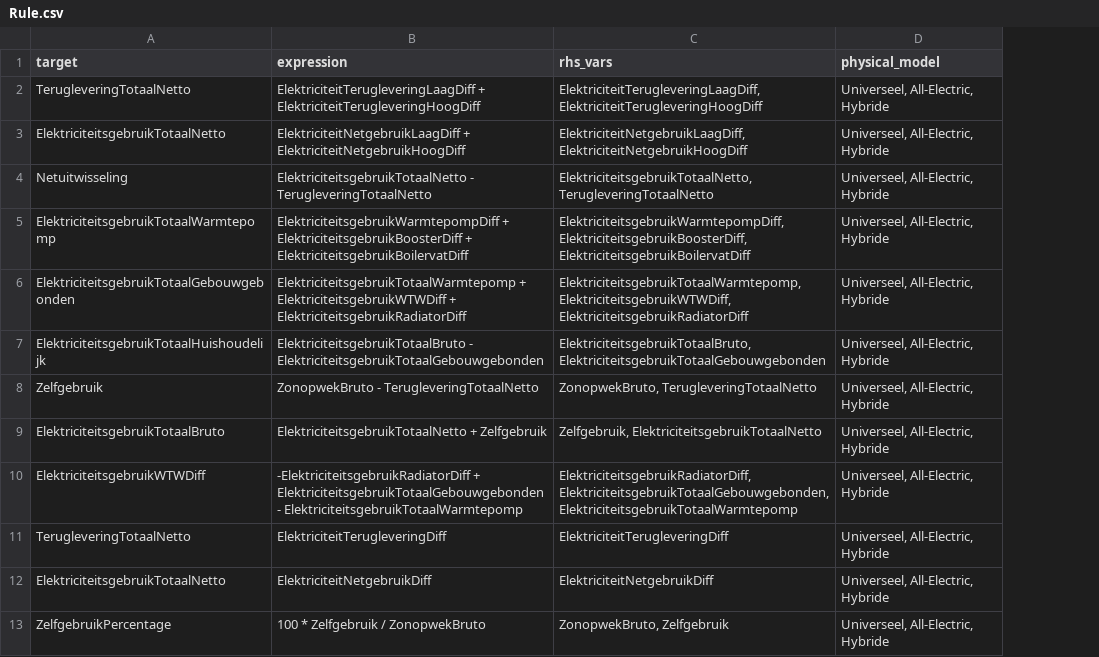
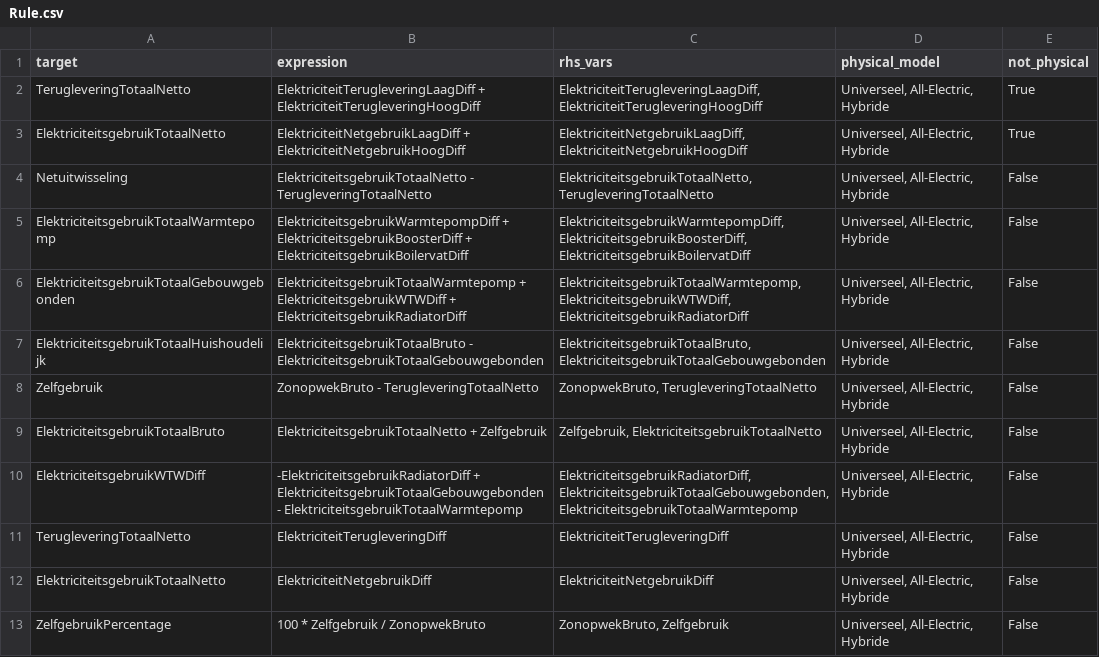
Before and after one commit to Stroomversnelling/etdmap, a CSV file: etdmap/data/Rule.csv, drawn as a sheet; the diff names each change by its address in the sheet, - before the commit and + after, or states it on an @@ line.

Commit message:
Phase 3 imputation changes - pre-validation - adding descriptions (readable) to flag class and tester for flag classification in actions or signals. Fixing sharded loaders. Updates to tests, data model and fixtures

```diff
--- a/etdmap/data/Rule.csv
+++ b/etdmap/data/Rule.csv
+column E (not_physical), rows 2-13: True | True | False | False | False | False | False | False | False | False | False | False
```
Also changed, not shown: 25 other files.
